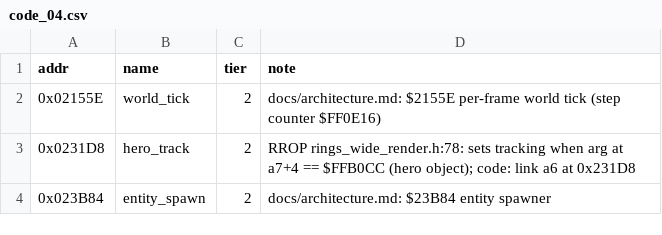
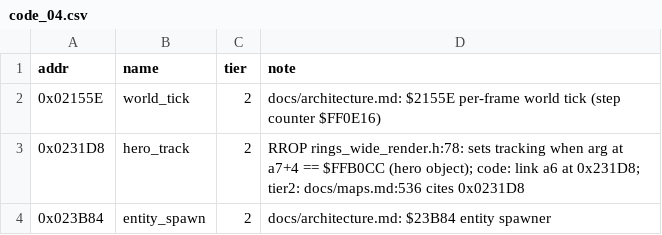
Before and after one commit to Dayset/RoPSegaMD16, a CSV file: disasm/symbols/code_04.csv, drawn as a sheet.

```diff
--- a/disasm/symbols/code_04.csv
+++ b/disasm/symbols/code_04.csv
@@ -2,3 +2,3 @@ addr,name,tier,note
 0x02155E,world_tick,2,docs/architecture.md: $2155E per-frame world tick (step counter $FF0E16)
-0x0231D8,hero_track,2,RROP rings_wide_render.h:78: sets tracking when arg at a7+4 == $FFB0CC (hero object); code: link a6 at 0x231D8
+0x0231D8,hero_track,2,RROP rings_wide_render.h:78: sets tracking when arg at a7+4 == $FFB0CC (hero object); code: link a6 at 0x231D8; tier2: docs/maps.md:536 cites 0x0231D8
 0x023B84,entity_spawn,2,docs/architecture.md: $23B84 entity spawner
```
Also changed, not shown: disasm/symbols/code_00.csv, disasm/symbols/code_01.csv, 8 other files.
